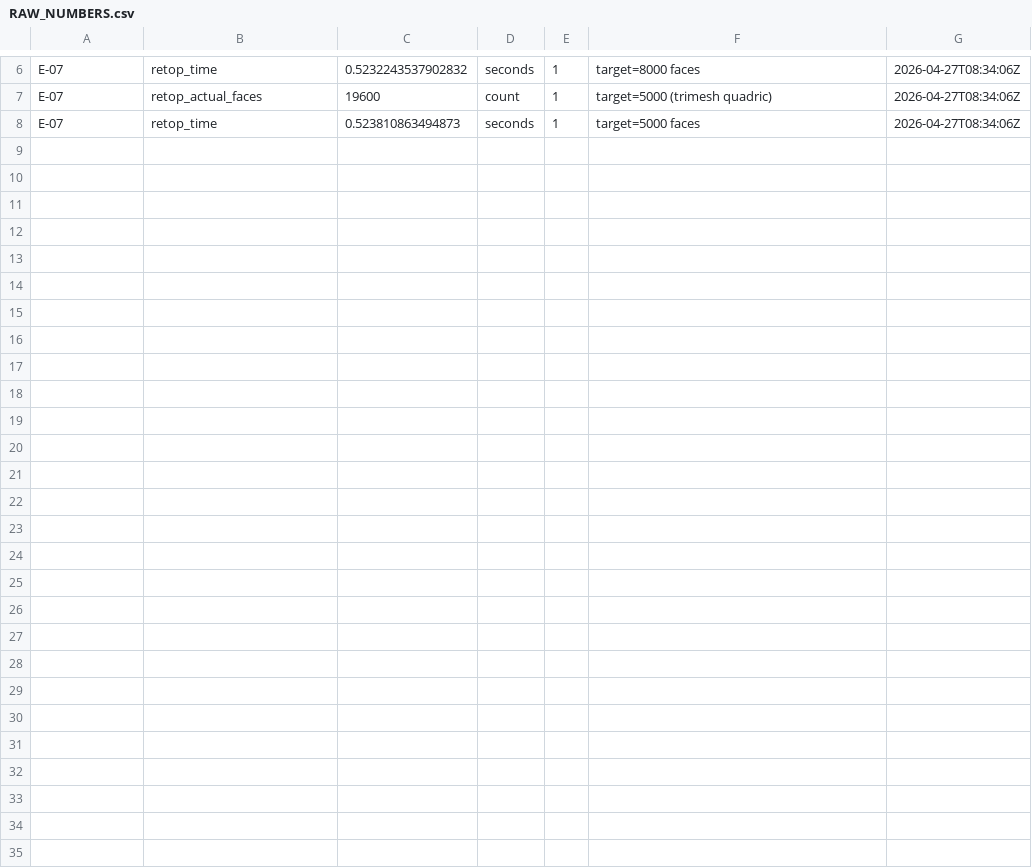
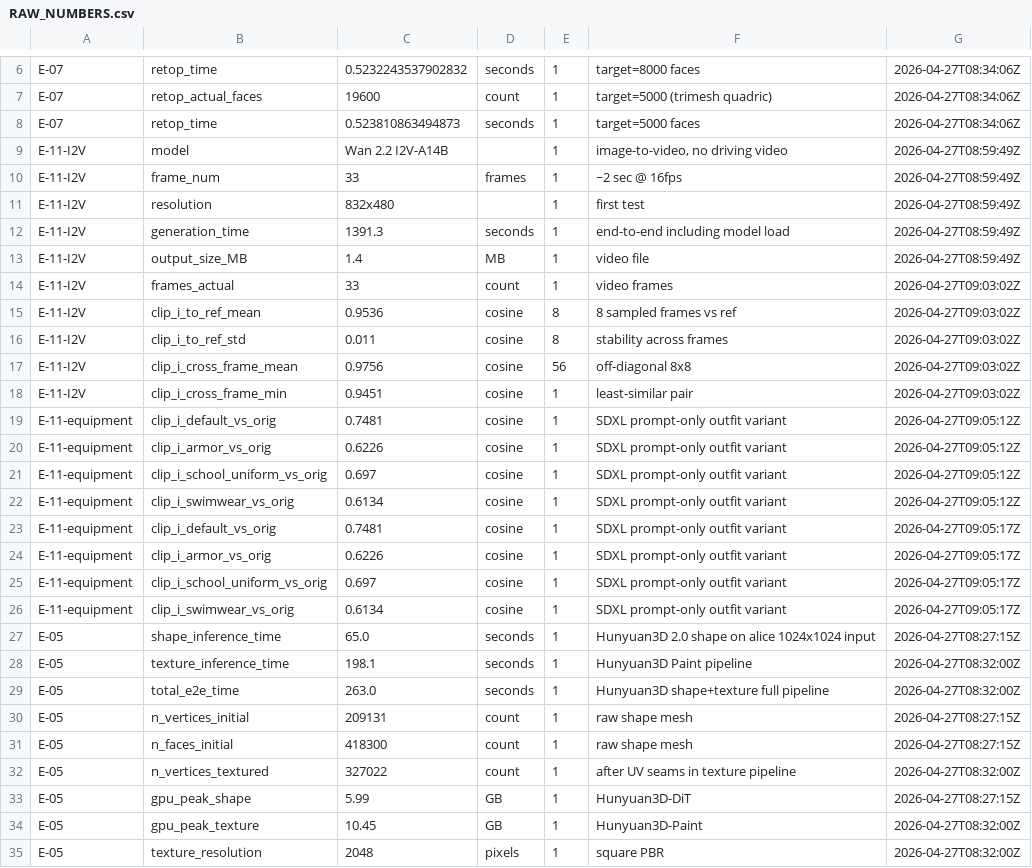
Before and after one commit to Mousse23333/character-engine, a CSV file: pgx_reports/2026-04-27-paradigm-comparison/RAW_NUMBERS.csv, drawn as a sheet; only a part is shown, gaps mark what is left out.

Commit message:
EXECUTIVE_SUMMARY refined with measured data; RAW_NUMBERS includes E-05

```diff
--- a/pgx_reports/2026-04-27-paradigm-comparison/RAW_NUMBERS.csv
+++ b/pgx_reports/2026-04-27-paradigm-comparison/RAW_NUMBERS.csv
@@ -8 +8,28 @@ E-07,retop_actual_faces,19600,count,1,target=5000 (trimesh quadric),2026-04-27T0
 E-07,retop_time,0.523810863494873,seconds,1,target=5000 faces,2026-04-27T08:34:06Z
+E-11-I2V,model,Wan 2.2 I2V-A14B,,1,"image-to-video, no driving video",2026-04-27T08:59:49Z
+E-11-I2V,frame_num,33,frames,1,~2 sec @ 16fps,2026-04-27T08:59:49Z
+E-11-I2V,resolution,832x480,,1,first test,2026-04-27T08:59:49Z
+E-11-I2V,generation_time,1391.3,seconds,1,end-to-end including model load,2026-04-27T08:59:49Z
+E-11-I2V,output_size_MB,1.4,MB,1,video file,2026-04-27T08:59:49Z
+E-11-I2V,frames_actual,33,count,1,video frames,2026-04-27T09:03:02Z
+E-11-I2V,clip_i_to_ref_mean,0.9536,cosine,8,8 sampled frames vs ref,2026-04-27T09:03:02Z
+E-11-I2V,clip_i_to_ref_std,0.011,cosine,8,stability across frames,2026-04-27T09:03:02Z
+E-11-I2V,clip_i_cross_frame_mean,0.9756,cosine,56,off-diagonal 8x8,2026-04-27T09:03:02Z
+E-11-I2V,clip_i_cross_frame_min,0.9451,cosine,1,least-similar pair,2026-04-27T09:03:02Z
+E-11-equipment,clip_i_default_vs_orig,0.7481,cosine,1,SDXL prompt-only outfit variant,2026-04-27T09:05:12Z
+E-11-equipment,clip_i_armor_vs_orig,0.6226,cosine,1,SDXL prompt-only outfit variant,2026-04-27T09:05:12Z
+E-11-equipment,clip_i_school_uniform_vs_orig,0.697,cosine,1,SDXL prompt-only outfit variant,2026-04-27T09:05:12Z
+E-11-equipment,clip_i_swimwear_vs_orig,0.6134,cosine,1,SDXL prompt-only outfit variant,2026-04-27T09:05:12Z
+E-11-equipment,clip_i_default_vs_orig,0.7481,cosine,1,SDXL prompt-only outfit variant,2026-04-27T09:05:17Z
+E-11-equipment,clip_i_armor_vs_orig,0.6226,cosine,1,SDXL prompt-only outfit variant,2026-04-27T09:05:17Z
+E-11-equipment,clip_i_school_uniform_vs_orig,0.697,cosine,1,SDXL prompt-only outfit variant,2026-04-27T09:05:17Z
+E-11-equipment,clip_i_swimwear_vs_orig,0.6134,cosine,1,SDXL prompt-only outfit variant,2026-04-27T09:05:17Z
+E-05,shape_inference_time,65.0,seconds,1,Hunyuan3D 2.0 shape on alice 1024x1024 input,2026-04-27T08:27:15Z
+E-05,texture_inference_time,198.1,seconds,1,Hunyuan3D Paint pipeline,2026-04-27T08:32:00Z
+E-05,total_e2e_time,263.0,seconds,1,Hunyuan3D shape+texture full pipeline,2026-04-27T08:32:00Z
+E-05,n_vertices_initial,209131,count,1,raw shape mesh,2026-04-27T08:27:15Z
+E-05,n_faces_initial,418300,count,1,raw shape mesh,2026-04-27T08:27:15Z
+E-05,n_vertices_textured,327022,count,1,after UV seams in texture pipeline,2026-04-27T08:32:00Z
+E-05,gpu_peak_shape,5.99,GB,1,Hunyuan3D-DiT,2026-04-27T08:27:15Z
+E-05,gpu_peak_texture,10.45,GB,1,Hunyuan3D-Paint,2026-04-27T08:32:00Z
+E-05,texture_resolution,2048,pixels,1,square PBR,2026-04-27T08:32:00Z
```
Also changed, not shown: 1 other file.
